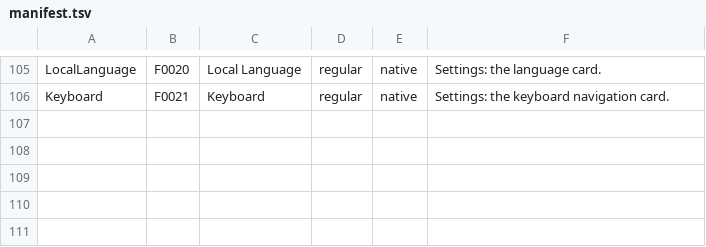
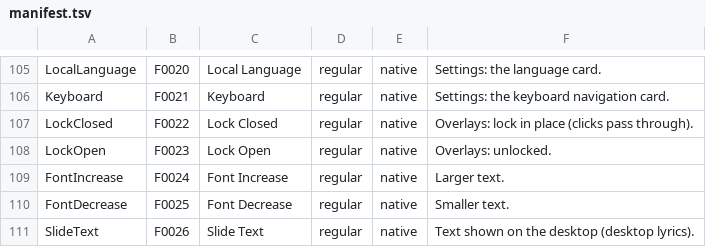
Before and after one commit to wuuuming/NovaUI, a TSV file: crates/nova-icons/manifest.tsv, drawn as a sheet; only a part is shown, gaps mark what is left out.

Commit message:
nova-icons: LockClosed, LockOpen, FontIncrease, FontDecrease, SlideText

```diff
--- a/crates/nova-icons/manifest.tsv
+++ b/crates/nova-icons/manifest.tsv
@@ -106 +106,6 @@ LocalLanguage	F0020	Local Language	regular	native	Settings: the language card.
 Keyboard	F0021	Keyboard	regular	native	Settings: the keyboard navigation card.
+LockClosed	F0022	Lock Closed	regular	native	Overlays: lock in place (clicks pass through).
+LockOpen	F0023	Lock Open	regular	native	Overlays: unlocked.
+FontIncrease	F0024	Font Increase	regular	native	Larger text.
+FontDecrease	F0025	Font Decrease	regular	native	Smaller text.
+SlideText	F0026	Slide Text	regular	native	Text shown on the desktop (desktop lyrics).
```
Also changed, not shown: 15 other files.
